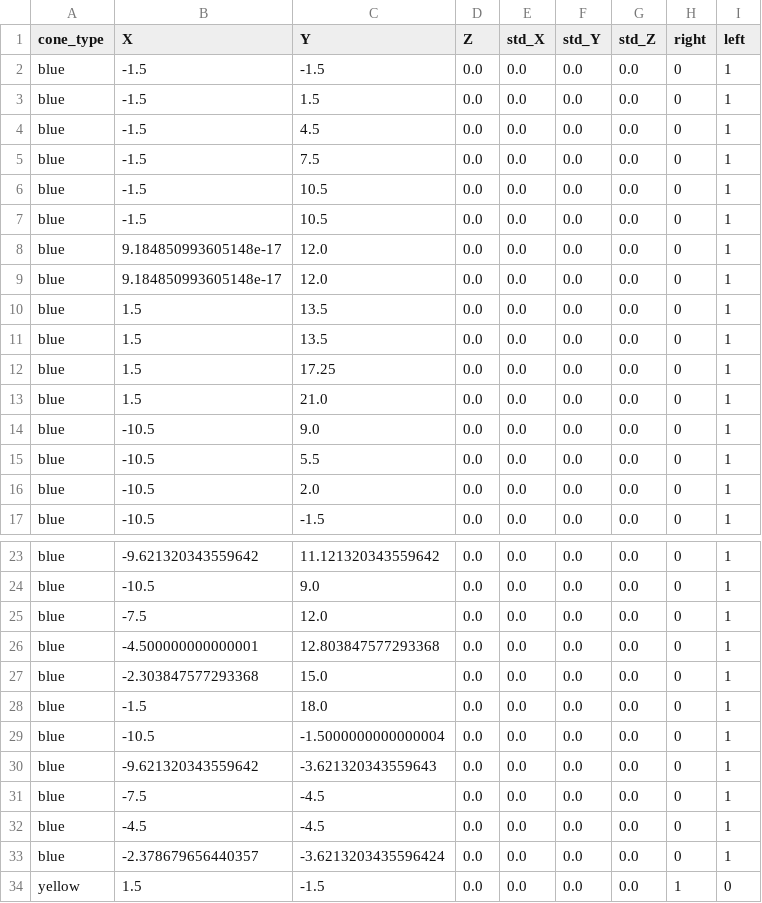
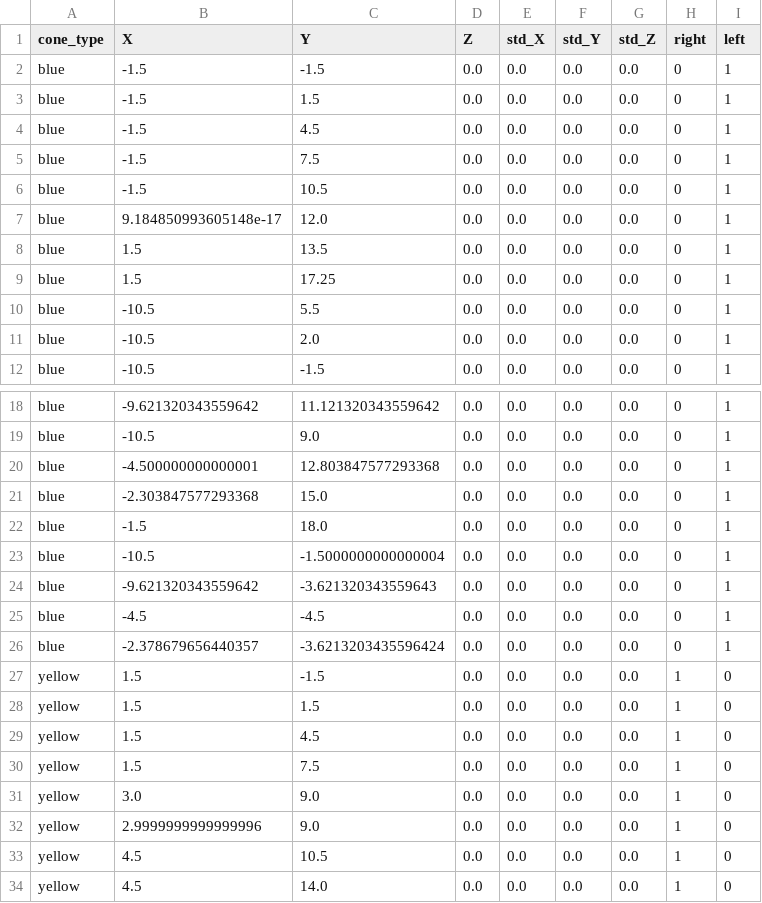
Before and after one commit to EPFL-RT-Driverless/track_database, a CSV file: track_database/data/autoX_Vaudoise_Sponso/autoX_Vaudoise_Sponso_cones.csv, drawn as a sheet; only a part is shown, gaps mark what is left out; the shorter side is filled out with more unchanged rows; the diff covers the shown part only.

```diff
--- a/track_database/data/autoX_Vaudoise_Sponso/autoX_Vaudoise_Sponso_cones.csv
+++ b/track_database/data/autoX_Vaudoise_Sponso/autoX_Vaudoise_Sponso_cones.csv
@@ -6,10 +6,5 @@ blue,-1.5,7.5,0.0,0.0,0.0,0.0,0,1
 blue,-1.5,10.5,0.0,0.0,0.0,0.0,0,1
-blue,-1.5,10.5,0.0,0.0,0.0,0.0,0,1
-blue,9.184850993605148e-17,12.0,0.0,0.0,0.0,0.0,0,1
 blue,9.184850993605148e-17,12.0,0.0,0.0,0.0,0.0,0,1
 blue,1.5,13.5,0.0,0.0,0.0,0.0,0,1
-blue,1.5,13.5,0.0,0.0,0.0,0.0,0,1
 blue,1.5,17.25,0.0,0.0,0.0,0.0,0,1
-blue,1.5,21.0,0.0,0.0,0.0,0.0,0,1
-blue,-10.5,9.0,0.0,0.0,0.0,0.0,0,1
 blue,-10.5,5.5,0.0,0.0,0.0,0.0,0,1
@@ -24,3 +19,2 @@ blue,-9.621320343559642,11.121320343559642,0.0,0.0,0.0,0.0,0,1
 blue,-10.5,9.0,0.0,0.0,0.0,0.0,0,1
-blue,-7.5,12.0,0.0,0.0,0.0,0.0,0,1
 blue,-4.500000000000001,12.803847577293368,0.0,0.0,0.0,0.0,0,1
@@ -30,3 +24,2 @@ blue,-10.5,-1.5000000000000004,0.0,0.0,0.0,0.0,0,1
 blue,-9.621320343559642,-3.621320343559643,0.0,0.0,0.0,0.0,0,1
-blue,-7.5,-4.5,0.0,0.0,0.0,0.0,0,1
 blue,-4.5,-4.5,0.0,0.0,0.0,0.0,0,1
```
Also changed, not shown: 8 removed rows elsewhere in this file.
